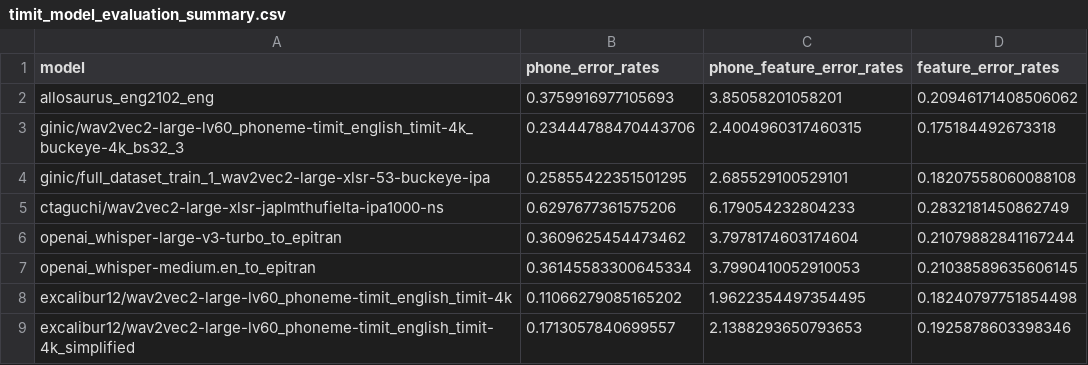
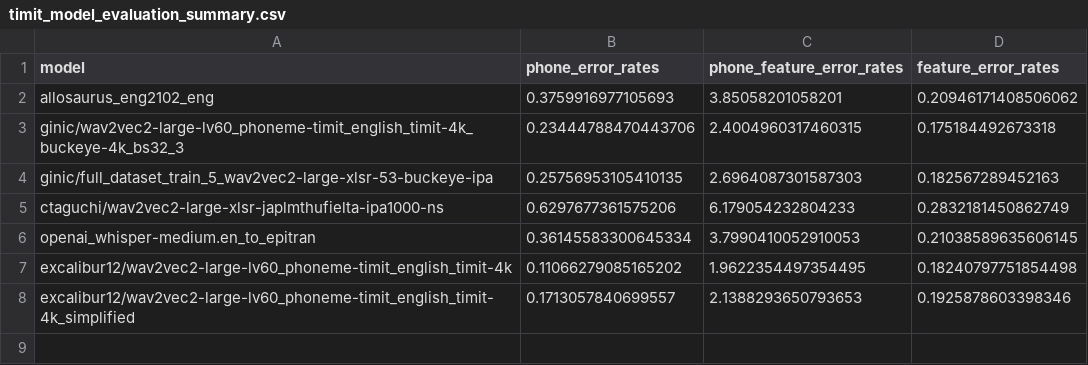
Before and after one commit to UMassCDS/wav2ipa, a CSV file: notebooks/timit_evaluation/timit_model_evaluation_summary.csv, drawn as a sheet.

```diff
--- a/notebooks/timit_evaluation/timit_model_evaluation_summary.csv
+++ b/notebooks/timit_evaluation/timit_model_evaluation_summary.csv
@@ -3,5 +3,4 @@ allosaurus_eng2102_eng,0.3759916977105693,3.85058201058201,0.20946171408506062
 ginic/wav2vec2-large-lv60_phoneme-timit_english_timit-4k_buckeye-4k_bs32_3,0.23444788470443706,2.4004960317460315,0.175184492673318
-ginic/full_dataset_train_1_wav2vec2-large-xlsr-53-buckeye-ipa,0.25855422351501295,2.685529100529101,0.18207558060088108
+ginic/full_dataset_train_5_wav2vec2-large-xlsr-53-buckeye-ipa,0.25756953105410135,2.6964087301587303,0.182567289452163
 ctaguchi/wav2vec2-large-xlsr-japlmthufielta-ipa1000-ns,0.6297677361575206,6.179054232804233,0.2832181450862749
-openai_whisper-large-v3-turbo_to_epitran,0.3609625454473462,3.7978174603174604,0.21079882841167244
 openai_whisper-medium.en_to_epitran,0.36145583300645334,3.7990410052910053,0.21038589635606145
```
Also changed, not shown: notebooks/timit_evaluation/timit_dialect_model_comparison.csv, 1 other file.
